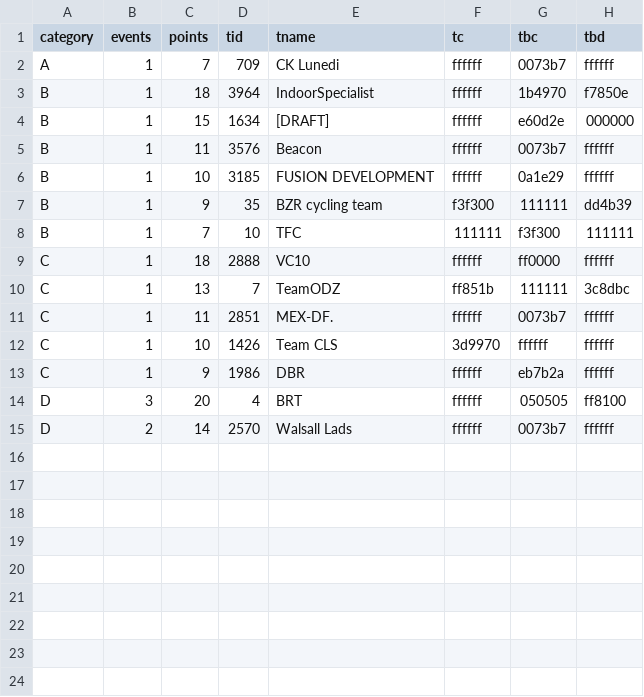
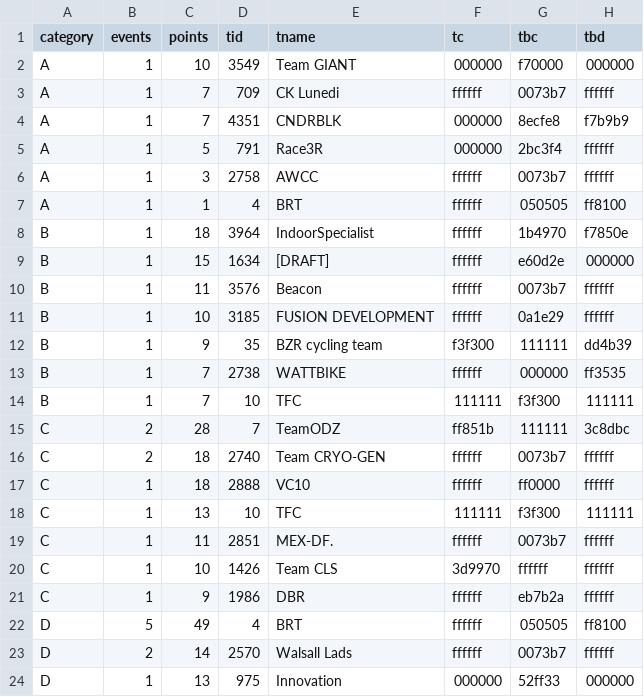
Before and after one commit to jessicah/boltrace.team, a CSV file: _data/2019/series_5/agesteam.csv, drawn as a sheet.

```diff
--- a/_data/2019/series_5/agesteam.csv
+++ b/_data/2019/series_5/agesteam.csv
@@ -1,3 +1,8 @@
 category,events,points,tid,tname,tc,tbc,tbd
+A,1,10,3549,Team GIANT,000000,f70000,000000
 A,1,7,709,CK Lunedi,ffffff,0073b7,ffffff
+A,1,7,4351,CNDRBLK,000000,8ecfe8,f7b9b9
+A,1,5,791,Race3R,000000,2bc3f4,ffffff
+A,1,3,2758,AWCC,ffffff,0073b7,ffffff
+A,1,1,4,BRT,ffffff,050505,ff8100
 B,1,18,3964,IndoorSpecialist,ffffff,1b4970,f7850e
@@ -7,5 +12,8 @@ B,1,10,3185,FUSION DEVELOPMENT,ffffff,0a1e29,ffffff
 B,1,9,35,BZR cycling team,f3f300,111111,dd4b39
+B,1,7,2738,WATTBIKE,ffffff,000000,ff3535
 B,1,7,10,TFC,111111,f3f300,111111
+C,2,28,7,TeamODZ,ff851b,111111,3c8dbc
+C,2,18,2740,Team CRYO-GEN,ffffff,0073b7,ffffff
 C,1,18,2888,VC10,ffffff,ff0000,ffffff
-C,1,13,7,TeamODZ,ff851b,111111,3c8dbc
+C,1,13,10,TFC,111111,f3f300,111111
 C,1,11,2851,MEX-DF.,ffffff,0073b7,ffffff
@@ -13,3 +21,4 @@ C,1,10,1426,Team CLS,3d9970,ffffff,ffffff
 C,1,9,1986,DBR,ffffff,eb7b2a,ffffff
-D,3,20,4,BRT,ffffff,050505,ff8100
+D,5,49,4,BRT,ffffff,050505,ff8100
 D,2,14,2570,Walsall Lads,ffffff,0073b7,ffffff
+D,1,13,975,Innovation,000000,52ff33,000000
```
Also changed, not shown: _data/2019/series_5/ages.csv, _data/2019/series_5/crit.csv, 13 other files.
